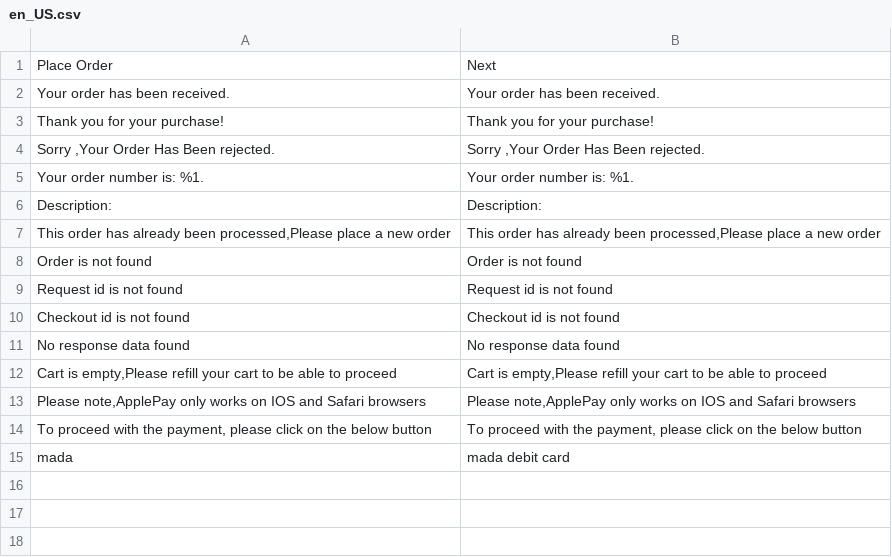
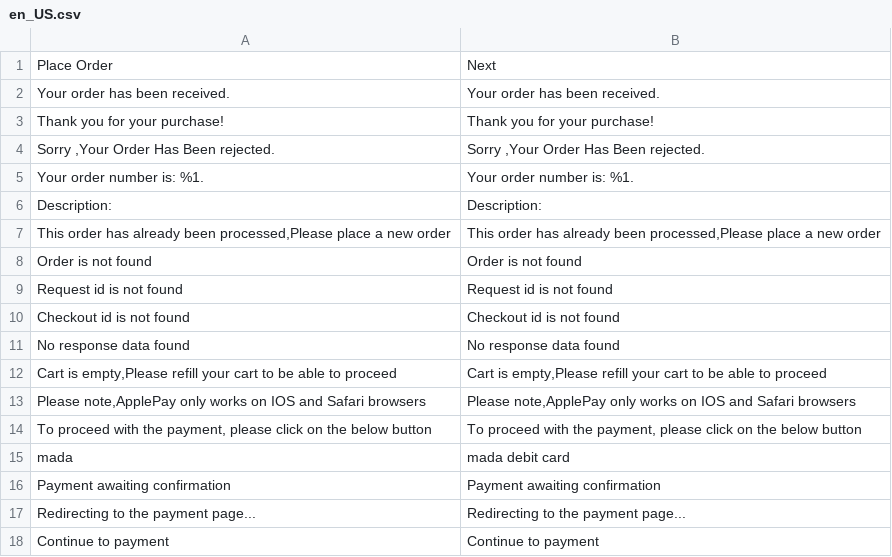
Before and after one commit to HyperpayOpenSource/Magento-2-Plugin, a CSV file: Hyperpay/Extension/i18n/en_US.csv, drawn as a sheet; the diff names each change by its address in the sheet, - before the commit and + after, or states it on an @@ line.

```diff
--- a/Hyperpay/Extension/i18n/en_US.csv
+++ b/Hyperpay/Extension/i18n/en_US.csv
+row 16: Payment awaiting confirmation | Payment awaiting confirmation
+row 17: Redirecting to the payment page... | Redirecting to the payment page...
+row 18: Continue to payment | Continue to payment
```
Also changed, not shown: Hyperpay/Extension/i18n/ar_SA.csv, 22 other files.
